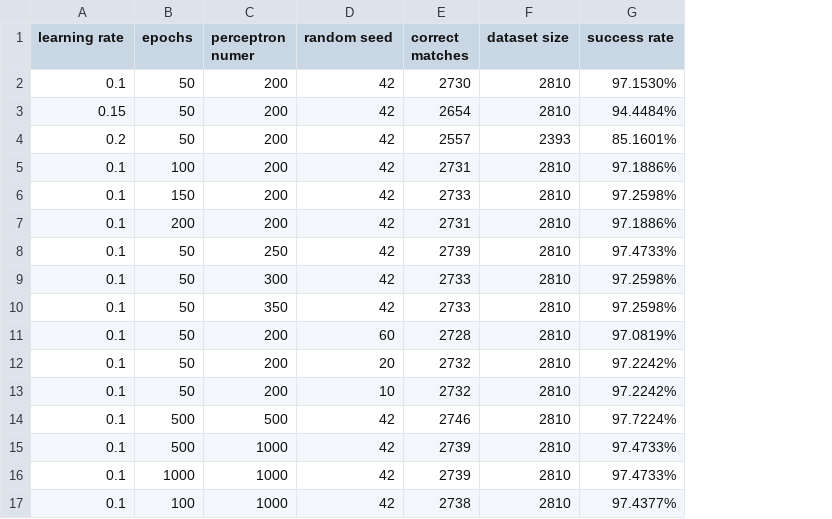
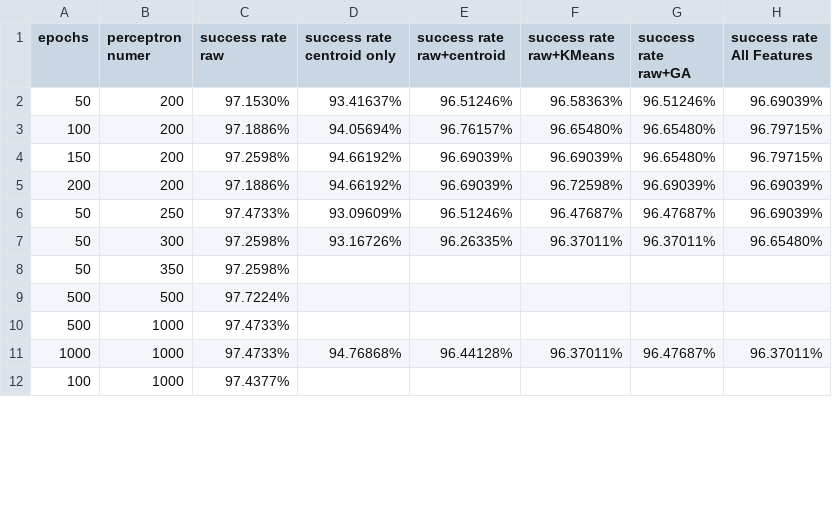
Before and after one commit to DomanskiFilip/AI-project, a CSV file: testing/MLP/resultsAB.csv, drawn as a sheet; only a part is shown; removed rows and columns are numbered as before the commit, all else as after; the diff names each change by its address in the sheet, - before the commit and + after, or states it on an @@ line.

```diff
--- a/testing/MLP/resultsAB.csv
+++ b/testing/MLP/resultsAB.csv
-column A (learning rate), row 2: 0.1; rows 5-10: all 0.1; rows 14-17: all 0.1
-column D (random seed), row 2: 42; rows 5-10: all 42; rows 14-17: all 42
-column E (correct matches), row 2: 2730; rows 5-10: 2731 | 2733 | 2731 | 2739 | 2733 | 2733; rows 14-17: 2746 | 2739 | 2739 | 2738
-column F (dataset size), row 2: 2810; rows 5-10: all 2810; rows 14-17: all 2810
+column D (success rate centroid only), rows 2-11: 93.41637% | 94.05694% | 94.66192% | 94.66192% | 93.09609% | 93.16726% |  |  |  | 94.76868%
+column E (success rate raw+centroid), rows 2-11: 96.51246% | 96.76157% | 96.69039% | 96.69039% | 96.51246% | 96.26335% |  |  |  | 96.44128%
+column F (success rate raw+KMeans), rows 2-11: 96.58363% | 96.65480% | 96.69039% | 96.72598% | 96.47687% | 96.37011% |  |  |  | 96.37011%
+column G (success rate raw+GA), rows 2-11: 96.51246% | 96.65480% | 96.65480% | 96.69039% | 96.47687% | 96.37011% |  |  |  | 96.47687%
+column H (success rate All Features), rows 2-11: 96.69039% | 96.79715% | 96.79715% | 96.69039% | 96.69039% | 96.65480% |  |  |  | 96.37011%
-C1: success rate
+C1: success rate raw
-row 3: 0.15 | 50 | 200 | 42 | 2654 | 2810 | 94.4484%
-row 4: 0.2 | 50 | 200 | 42 | 2557 | 2393 | 85.1601%
-row 11: 0.1 | 50 | 200 | 60 | 2728 | 2810 | 97.0819%
-row 12: 0.1 | 50 | 200 | 20 | 2732 | 2810 | 97.2242%
-row 13: 0.1 | 50 | 200 | 10 | 2732 | 2810 | 97.2242%
```
Also changed, not shown: testing/MLP/resultsBA.csv, 1 other file.
